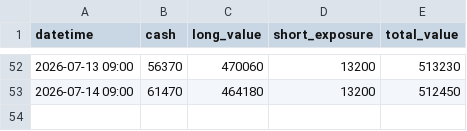
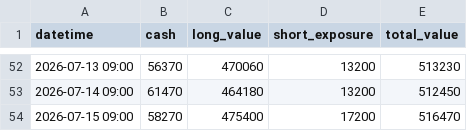
Before and after one commit to dmkn013/kabu, a CSV file: data/runs/run_001/intraday.csv, drawn as a sheet; only a part is shown, gaps mark what is left out; the diff names each change by its address in the sheet, - before the commit and + after, or states it on an @@ line.

```diff
--- a/data/runs/run_001/intraday.csv
+++ b/data/runs/run_001/intraday.csv
+row 54: 2026-07-15 09:00 | 58270 | 475400 | 17200 | 516470
```
Also changed, not shown: data/runs/run_002/intraday.csv, 1 other file.
